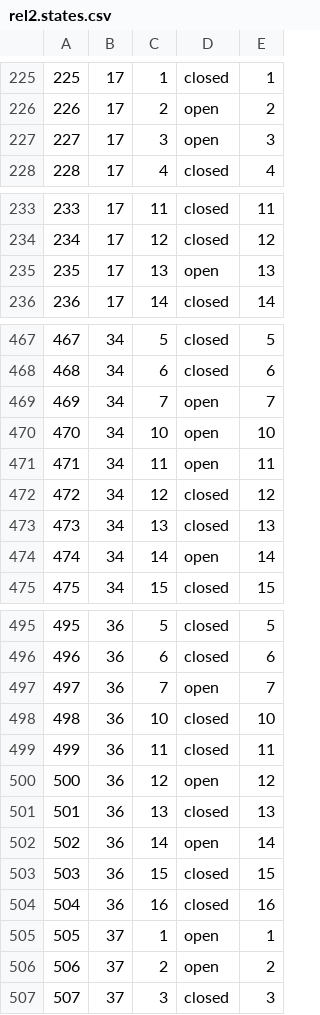
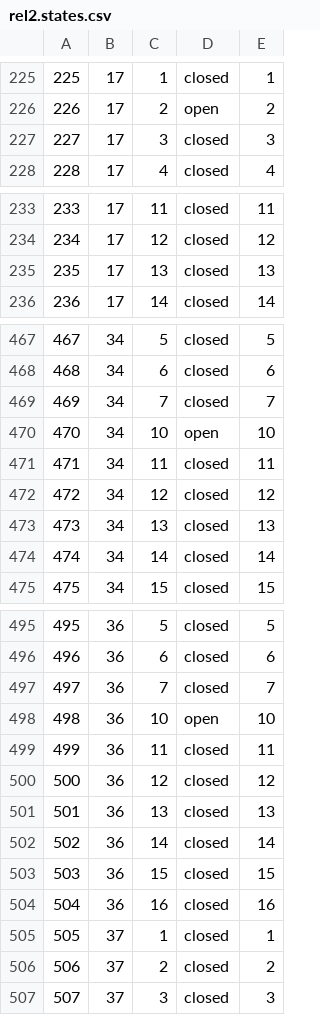
Before and after one commit to james-barnard/nitrobrew, a CSV file: data/rel2.states.csv, drawn as a sheet; only a part is shown, gaps mark what is left out; the diff covers the shown part only.

```diff
--- a/data/rel2.states.csv
+++ b/data/rel2.states.csv
@@ -226,3 +226,3 @@
 226,17,2,open,2
-227,17,3,open,3
+227,17,3,closed,3
 228,17,4,closed,4
@@ -234,3 +234,3 @@
 234,17,12,closed,12
-235,17,13,open,13
+235,17,13,closed,13
 236,17,14,closed,14
@@ -468,8 +468,8 @@
 468,34,6,closed,6
-469,34,7,open,7
+469,34,7,closed,7
 470,34,10,open,10
-471,34,11,open,11
+471,34,11,closed,11
 472,34,12,closed,12
 473,34,13,closed,13
-474,34,14,open,14
+474,34,14,closed,14
 475,34,15,closed,15
@@ -496,12 +496,12 @@
 496,36,6,closed,6
-497,36,7,open,7
-498,36,10,closed,10
+497,36,7,closed,7
+498,36,10,open,10
 499,36,11,closed,11
-500,36,12,open,12
+500,36,12,closed,12
 501,36,13,closed,13
-502,36,14,open,14
+502,36,14,closed,14
 503,36,15,closed,15
 504,36,16,closed,16
-505,37,1,open,1
-506,37,2,open,2
+505,37,1,closed,1
+506,37,2,closed,2
 507,37,3,closed,3
```
Also changed, not shown: 28 added rows and 12 edited cells elsewhere in this file, data/rel2.steps.csv, 1 other file.
